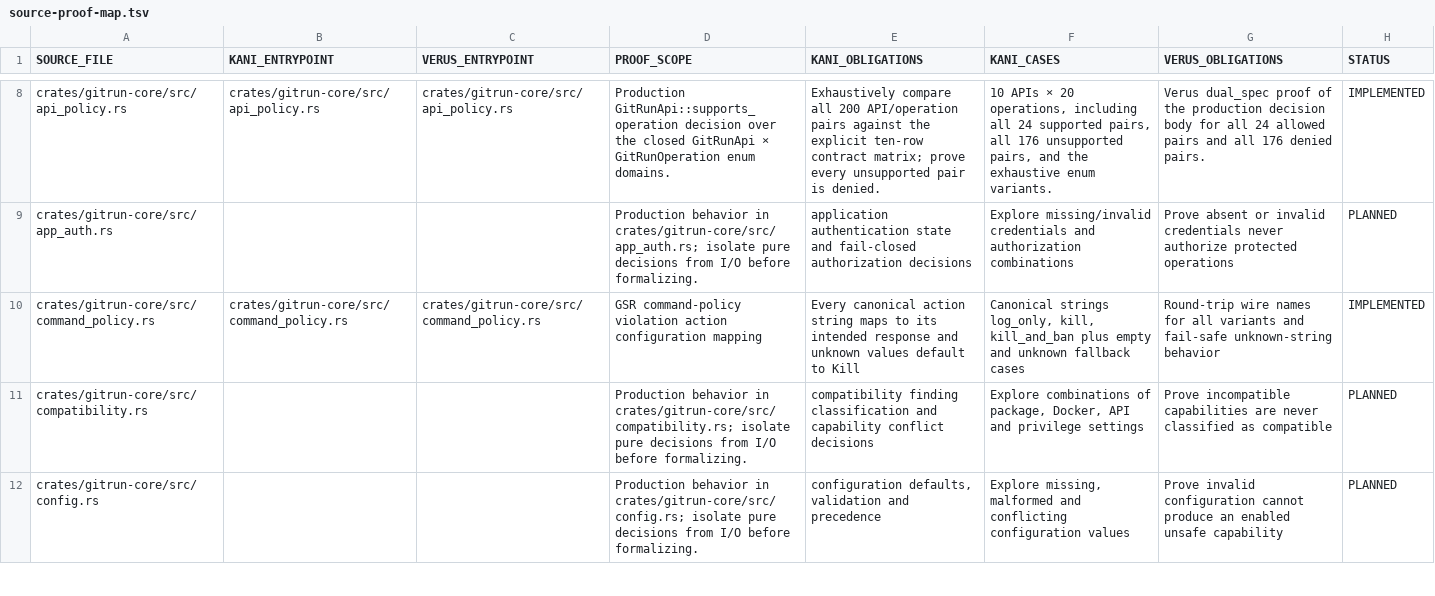
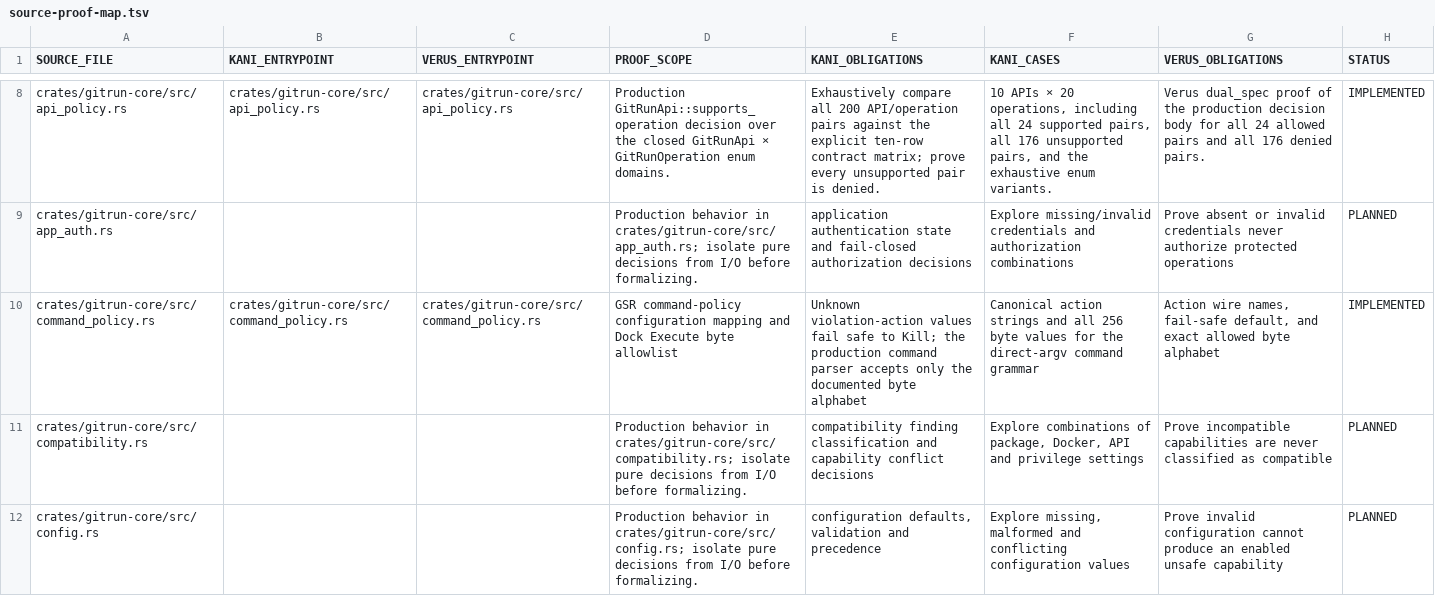
Before and after one commit to Vider06/GitRun, a TSV file: verification/source-proof-map.tsv, drawn as a sheet; only a part is shown, gaps mark what is left out.

Commit message:
formal: document command grammar byte proof

```diff
--- a/verification/source-proof-map.tsv
+++ b/verification/source-proof-map.tsv
@@ -9,3 +9,3 @@ crates/gitrun-core/src/api_policy.rs	crates/gitrun-core/src/api_policy.rs	crates
 crates/gitrun-core/src/app_auth.rs			Production behavior in crates/gitrun-core/src/app_auth.rs; isolate pure decisions from I/O before formalizing.	application authentication state and fail-closed authorization decisions	Explore missing/invalid credentials and authorization combinations	Prove absent or invalid credentials never authorize protected operations	PLANNED
-crates/gitrun-core/src/command_policy.rs	crates/gitrun-core/src/command_policy.rs	crates/gitrun-core/src/command_policy.rs	GSR command-policy violation action configuration mapping	Every canonical action string maps to its intended response and unknown values default to Kill	Canonical strings log_only, kill, kill_and_ban plus empty and unknown fallback cases	Round-trip wire names for all variants and fail-safe unknown-string behavior	IMPLEMENTED
+crates/gitrun-core/src/command_policy.rs	crates/gitrun-core/src/command_policy.rs	crates/gitrun-core/src/command_policy.rs	GSR command-policy configuration mapping and Dock Execute byte allowlist	Unknown violation-action values fail safe to Kill; the production command parser accepts only the documented byte alphabet	Canonical action strings and all 256 byte values for the direct-argv command grammar	Action wire names, fail-safe default, and exact allowed byte alphabet	IMPLEMENTED
 crates/gitrun-core/src/compatibility.rs			Production behavior in crates/gitrun-core/src/compatibility.rs; isolate pure decisions from I/O before formalizing.	compatibility finding classification and capability conflict decisions	Explore combinations of package, Docker, API and privilege settings	Prove incompatible capabilities are never classified as compatible	PLANNED
```
